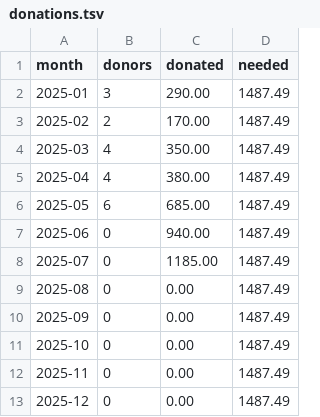
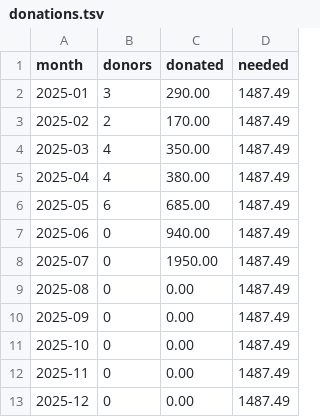
Before and after one commit to CultivationSpace/donations, a TSV file: web/donations.tsv, drawn as a sheet.

Commit message:
📝 Updated july

```diff
--- a/web/donations.tsv
+++ b/web/donations.tsv
@@ -7,3 +7,3 @@ month	donors	donated	needed
 2025-06	0	940.00	1487.49
-2025-07	0	1185.00	1487.49
+2025-07	0	1950.00	1487.49
 2025-08	0	0.00	1487.49
```
